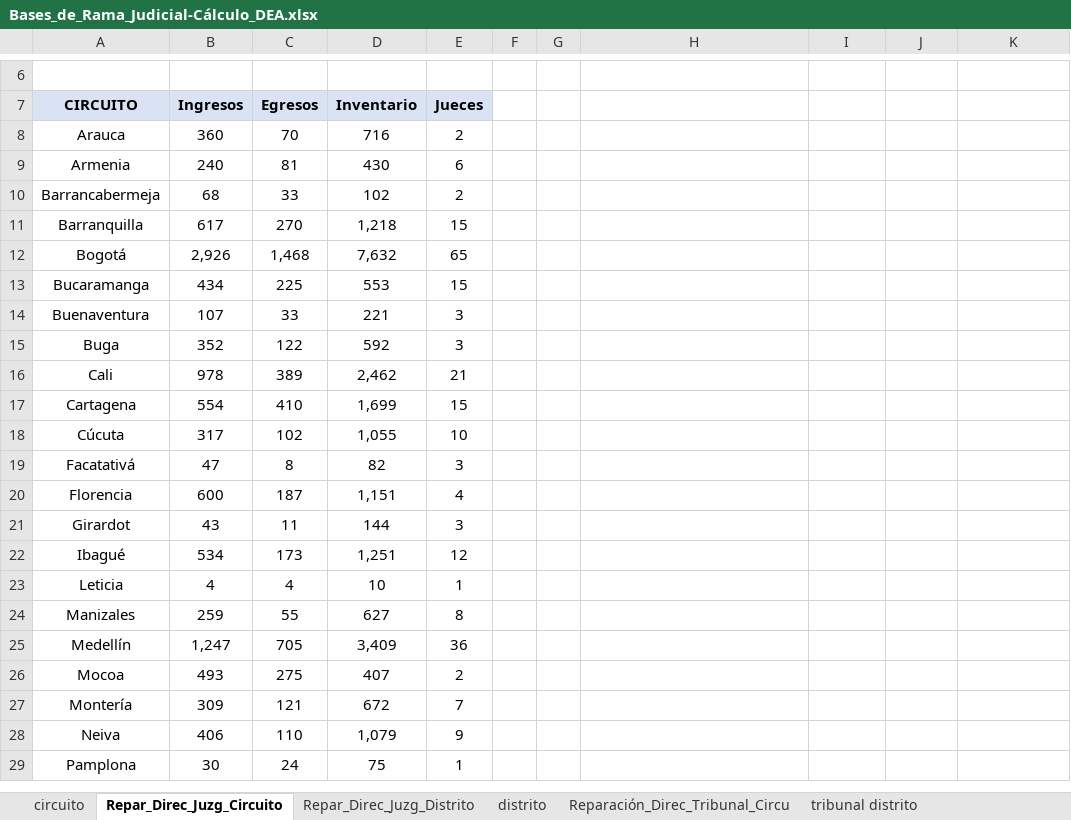
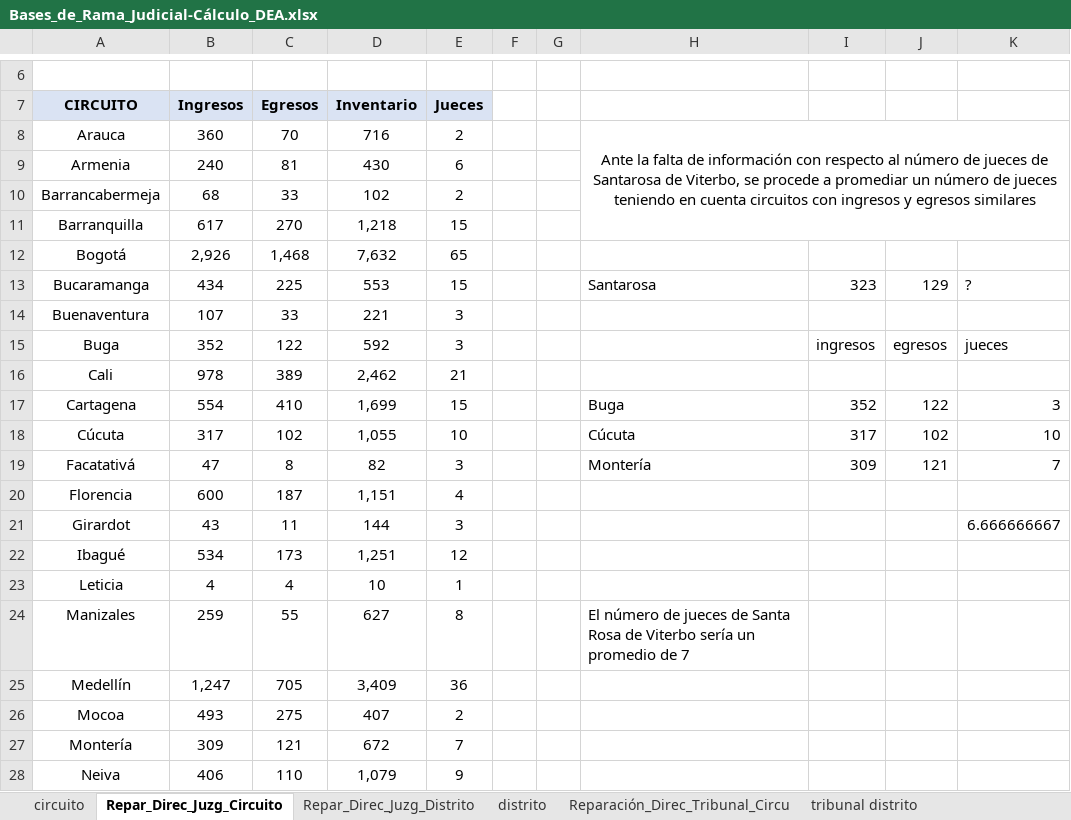
Before and after one commit to oddmayo/Data-Envelopment-Analysis, an Excel workbook: Bases_de_Rama_Judicial-Cálculo_DEA.xlsx, sheet Repar_Direc_Juzg_Circuito, drawn as a sheet; only a part is shown, gaps mark what is left out; the shorter side is filled out with more unchanged rows; values as stored, in another font and other column widths than the file's, no borders; the diff names each change by its address in the sheet, - before the commit and + after, or states it on an @@ line.

Commit message:
Agregando Santa Rosa de Viterbo

```diff
--- a/Bases_de_Rama_Judicial-Cálculo_DEA.xlsx (sheet Repar_Direc_Juzg_Circuito)
+++ b/Bases_de_Rama_Judicial-Cálculo_DEA.xlsx (sheet Repar_Direc_Juzg_Circuito)
-H8: (empty)
+H8: Ante la falta de información con respecto al número de jueces de Santarosa de Viterbo, se procede a promediar un número de jueces teniendo en cuenta circuitos con ingresos y egresos similares
+H8:K11 merged
-H13: (empty)
+H13: Santarosa
-I13: (empty)
+I13: 323
-J13: (empty)
+J13: 129
-K13: (empty)
+K13: ?
-I15: (empty)
+I15: ingresos
-J15: (empty)
+J15: egresos
-K15: (empty)
+K15: jueces
-H17: (empty)
+H17: Buga
-I17: (empty)
+I17: 352
-J17: (empty)
+J17: 122
-K17: (empty)
+K17: 3
-H18: (empty)
+H18: Cúcuta
-I18: (empty)
+I18: 317
-J18: (empty)
+J18: 102
-K18: (empty)
+K18: 10
-H19: (empty)
+H19: Montería
-I19: (empty)
+I19: 309
-J19: (empty)
+J19: 121
-K19: (empty)
+K19: 7
-K21: (empty)
+K21: 6.666666667
-H24: (empty)
+H24: El número de jueces de Santa Rosa de Viterbo sería un promedio de 7
```
Also changed, not shown: sheet circuito.
